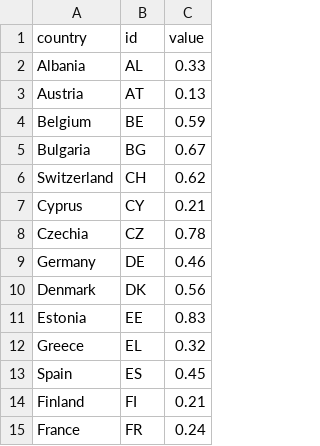
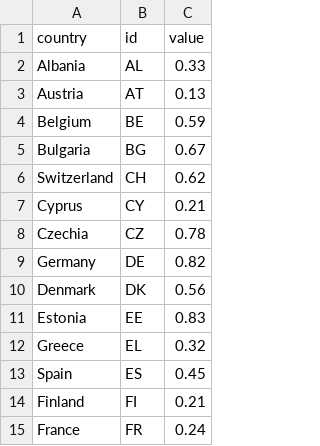
Before and after one commit to EuranetPlus/map-europe, a CSV file: static/data/thematic/data.csv, drawn as a sheet; only a part is shown.

Commit message:
Update data.csv

```diff
--- a/static/data/thematic/data.csv
+++ b/static/data/thematic/data.csv
@@ -8,3 +8,3 @@ Cyprus,CY,0.21
 Czechia,CZ,0.78
-Germany,DE,0.46
+Germany,DE,0.82
 Denmark,DK,0.56
```
